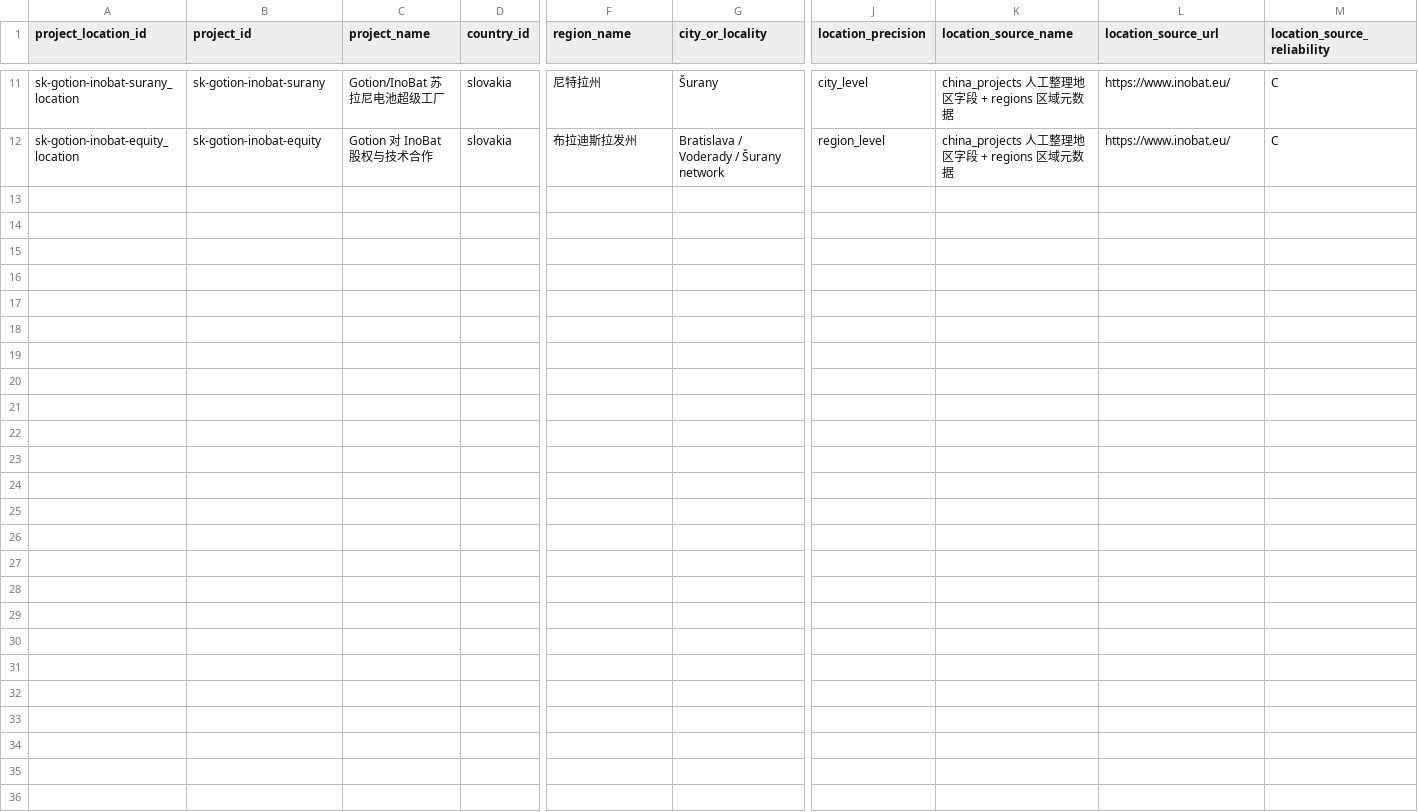
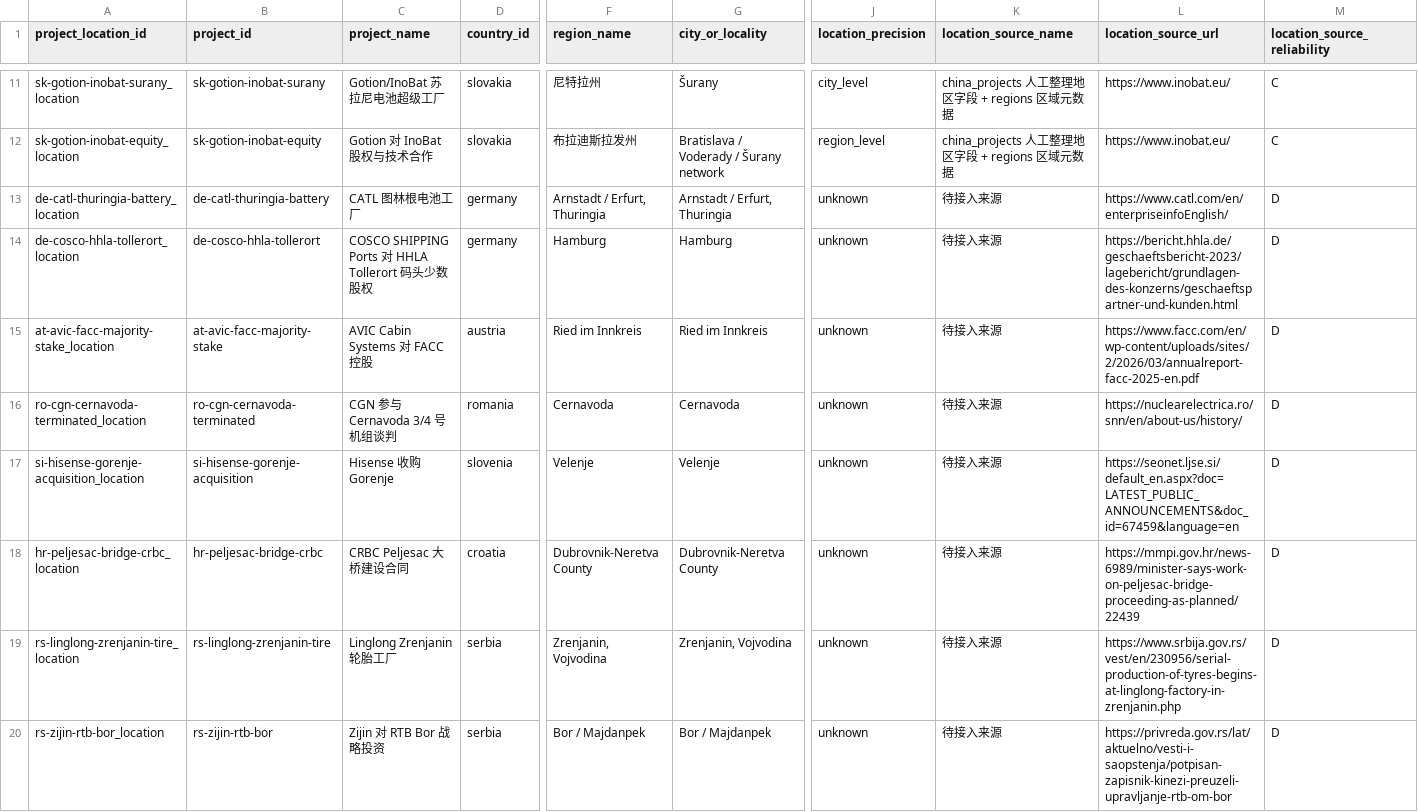
Before and after one commit to hui-sallai/central-europe-political-atlas, a CSV file: public/research-data/project_locations.csv, drawn as a sheet; only a part is shown, gaps mark what is left out; rows hold the shown columns only; the diff names each change by its address in the sheet, - before the commit and + after, or states it on an @@ line.

```diff
--- a/public/research-data/project_locations.csv
+++ b/public/research-data/project_locations.csv
+row 13: de-catl-thuringia-battery_location | de-catl-thuringia-battery | CATL 图林根电池工厂 | germany | Arnstadt / Erfurt, Thuringia | Arnstadt / Erfurt, Thuringia | unknown | 待接入来源 | https://www.catl.com/en/enterpriseinfoEnglish/ | D
+row 14: de-cosco-hhla-tollerort_location | de-cosco-hhla-tollerort | COSCO SHIPPING Ports 对 HHLA Tollerort 码头少数股权 | germany | Hamburg | Hamburg | unknown | 待接入来源 | https://bericht.hhla.de/geschaeftsbericht-2023/lagebericht/grundlagen-des-konzerns/geschaeftspartner-und-kunden.html | D
+row 15: at-avic-facc-majority-stake_location | at-avic-facc-majority-stake | AVIC Cabin Systems 对 FACC 控股 | austria | Ried im Innkreis | Ried im Innkreis | unknown | 待接入来源 | https://www.facc.com/en/wp-content/uploads/sites/2/2026/03/annualreport-facc-2025-en.pdf | D
+row 16: ro-cgn-cernavoda-terminated_location | ro-cgn-cernavoda-terminated | CGN 参与 Cernavoda 3/4 号机组谈判 | romania | Cernavoda | Cernavoda | unknown | 待接入来源 | https://nuclearelectrica.ro/snn/en/about-us/history/ | D
+row 17: si-hisense-gorenje-acquisition_location | si-hisense-gorenje-acquisition | Hisense 收购 Gorenje | slovenia | Velenje | Velenje | unknown | 待接入来源 | https://seonet.ljse.si/default_en.aspx?doc=LATEST_PUBLIC_ANNOUNCEMENTS&doc_id=67459&language=en | D
+row 18: hr-peljesac-bridge-crbc_location | hr-peljesac-bridge-crbc | CRBC Peljesac 大桥建设合同 | croatia | Dubrovnik-Neretva County | Dubrovnik-Neretva County | unknown | 待接入来源 | https://mmpi.gov.hr/news-6989/minister-says-work-on-peljesac-bridge-proceeding-as-planned/22439 | D
+row 19: rs-linglong-zrenjanin-tire_location | rs-linglong-zrenjanin-tire | Linglong Zrenjanin 轮胎工厂 | serbia | Zrenjanin, Vojvodina | Zrenjanin, Vojvodina | unknown | 待接入来源 | https://www.srbija.gov.rs/vest/en/230956/serial-production-of-tyres-begins-at-linglong-factory-in-zrenjanin.php | D
+row 20: rs-zijin-rtb-bor_location | rs-zijin-rtb-bor | Zijin 对 RTB Bor 战略投资 | serbia | Bor / Majdanpek | Bor / Majdanpek | unknown | 待接入来源 | https://privreda.gov.rs/lat/aktuelno/vesti-i-saopstenja/potpisan-zapisnik-kinezi-preuzeli-upravljanje-rtb-om-bor | D
```
Also changed, not shown: 32 other files.
